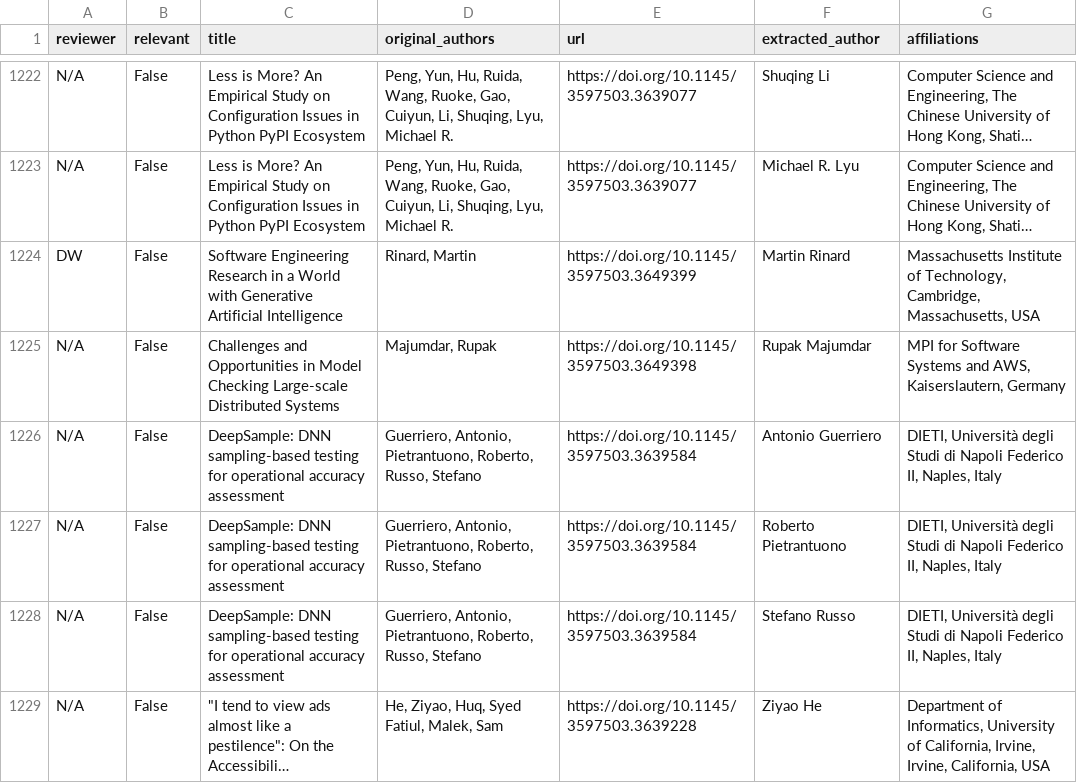
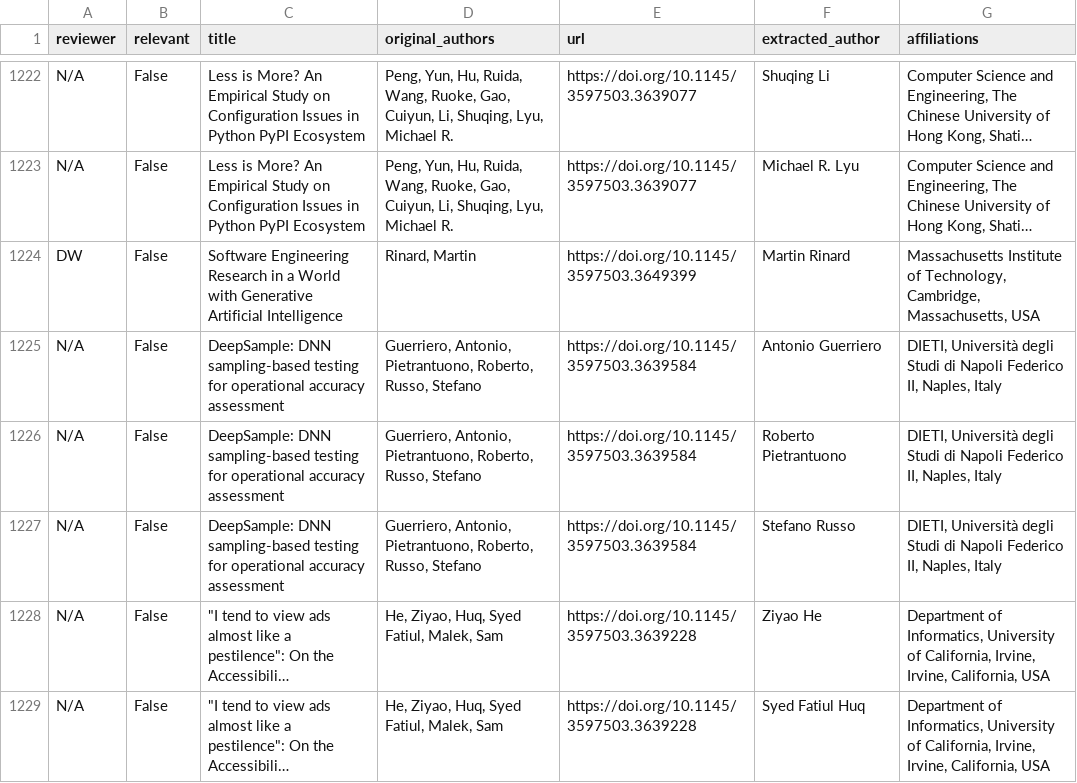
Before and after one commit to davejjwilliams/paper-filter-scripts, a CSV file: results/ICSE_all_affiliations.csv, drawn as a sheet; only a part is shown, gaps mark what is left out; the shorter side is filled out with more unchanged rows; long unchanged cells end in …; the diff names each change by its address in the sheet, - before the commit and + after, or states it on an @@ line.

```diff
--- a/results/ICSE_all_affiliations.csv
+++ b/results/ICSE_all_affiliations.csv
-row 1225: N/A | False | Challenges and Opportunities in Model Checking Large-scale Distributed Systems | Majumdar, Rupak | https://doi.org/10.1145/3597503.3649398 | Rupak Majumdar | MPI for Software Systems and AWS, Kaiserslautern, Germany
```
Also changed, not shown: results/bib/ICSE2024_papers.csv, 3 other files.
